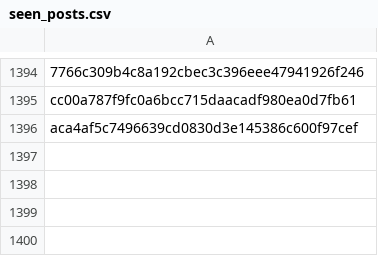
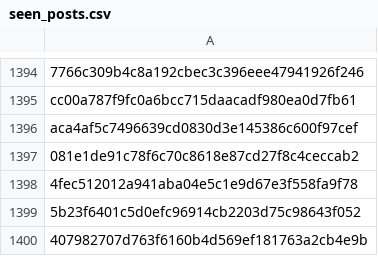
Before and after one commit to RozennKwon/hospital-crawler-qa-automation, a CSV file: top-hospitals/seen_posts.csv, drawn as a sheet; only a part is shown, gaps mark what is left out; the diff names each change by its address in the sheet, - before the commit and + after, or states it on an @@ line.

```diff
--- a/top-hospitals/seen_posts.csv
+++ b/top-hospitals/seen_posts.csv
+row 1397: 081e1de91c78f6c70c8618e87cd27f8c4ceccab2
+row 1398: 4fec512012a941aba04e5c1e9d67e3f558fa9f78
+row 1399: 5b23f6401c5d0efc96914cb2203d75c98643f052
+row 1400: 407982707d763f6160b4d569ef181763a2cb4e9b
```
